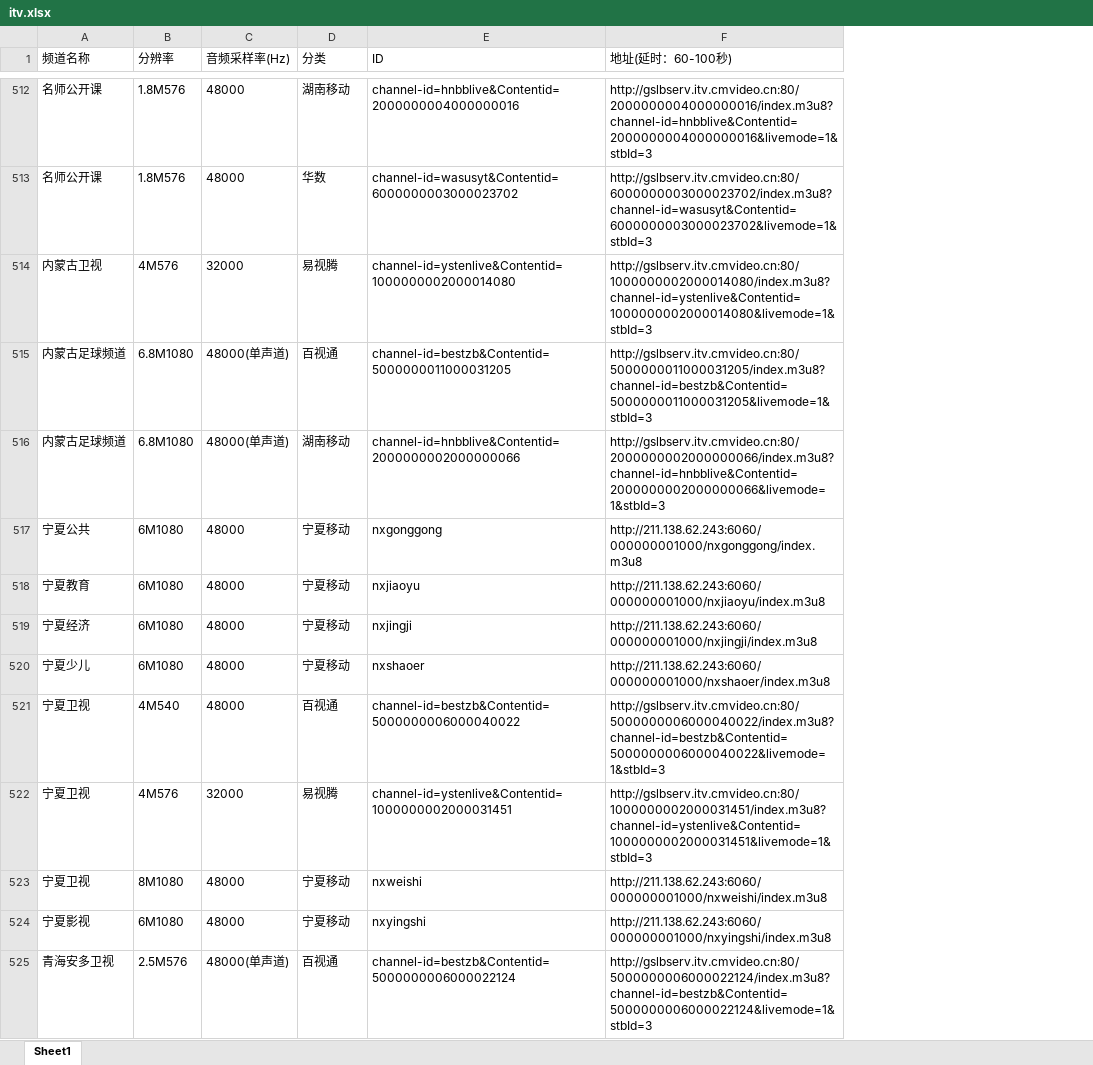
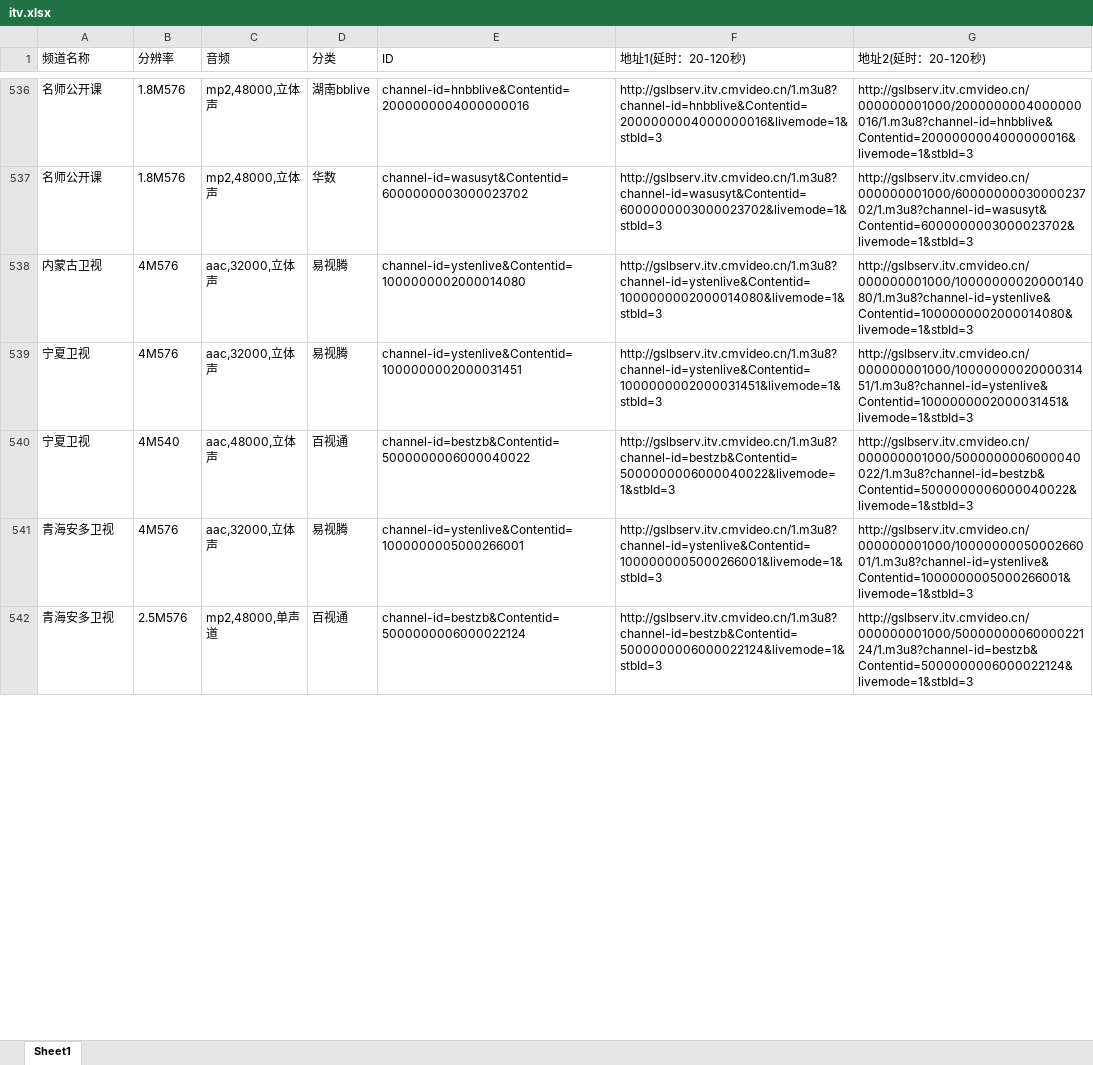
Before and after one commit to NonyLee/itv-convert, an Excel workbook: itv.xlsx, sheet Sheet1, drawn as a sheet; only a part is shown, gaps mark what is left out; values as stored, in another font and other column widths than the file's, no borders; removed rows and columns are numbered as before the commit, all else as after; the diff covers the shown part only; the diff names each change by its address in the sheet, - before the commit and + after, or states it on an @@ line.

```diff
--- a/itv.xlsx (sheet Sheet1)
+++ b/itv.xlsx (sheet Sheet1)
-column C (音频采样率(Hz)), rows 512-514: 48000 | 48000 | 32000; row 521: 48000; row 525: 48000(单声道)
+column C (音频), rows 536-538: mp2,48000,立体声 | mp2,48000,立体声 | aac,32000,立体声; row 540: aac,48000,立体声; row 542: mp2,48000,单声道
-column F (地址(延时：60-100秒)), rows 512-514: http://gslbserv.itv.cmvideo.cn:80/2000000004000000016/index.m3u8?channel-id=hnbblive&Contentid=2000000004000000016&livemode=1&stbId=3 | http://gslbserv.itv.cmvideo.cn:80/6000000003000023702/index.m3u8?channel-id=wasusyt&Contentid=6000000003000023702&livemode=1&stbId=3 | http://gslbserv.itv.cmvideo.cn:80/1000000002000014080/index.m3u8?channel-id=ystenlive&Contentid=1000000002000014080&livemode=1&stbId=3; row 521: http://gslbserv.itv.cmvideo.cn:80/5000000006000040022/index.m3u8?channel-id=bestzb&Contentid=5000000006000040022&livemode=1&stbId=3; row 525: http://gslbserv.itv.cmvideo.cn:80/5000000006000022124/index.m3u8?channel-id=bestzb&Contentid=5000000006000022124&livemode=1&stbId=3
+column F (地址1(延时：20-120秒)), rows 536-538: http://gslbserv.itv.cmvideo.cn/1.m3u8?channel-id=hnbblive&Contentid=2000000004000000016&livemode=1&stbId=3 | http://gslbserv.itv.cmvideo.cn/1.m3u8?channel-id=wasusyt&Contentid=6000000003000023702&livemode=1&stbId=3 | http://gslbserv.itv.cmvideo.cn/1.m3u8?channel-id=ystenlive&Contentid=1000000002000014080&livemode=1&stbId=3; row 540: http://gslbserv.itv.cmvideo.cn/1.m3u8?channel-id=bestzb&Contentid=5000000006000040022&livemode=1&stbId=3; row 542: http://gslbserv.itv.cmvideo.cn/1.m3u8?channel-id=bestzb&Contentid=5000000006000022124&livemode=1&stbId=3
+column G (地址2(延时：20-120秒)), rows 536-538: http://gslbserv.itv.cmvideo.cn/000000001000/2000000004000000016/1.m3u8?channel-id=hnbblive&Contentid=2000000004000000016&livemode=1&stbId=3 | http://gslbserv.itv.cmvideo.cn/000000001000/6000000003000023702/1.m3u8?channel-id=wasusyt&Contentid=6000000003000023702&livemode=1&stbId=3 | http://gslbserv.itv.cmvideo.cn/000000001000/1000000002000014080/1.m3u8?channel-id=ystenlive&Contentid=1000000002000014080&livemode=1&stbId=3; row 540: http://gslbserv.itv.cmvideo.cn/000000001000/5000000006000040022/1.m3u8?channel-id=bestzb&Contentid=5000000006000040022&livemode=1&stbId=3; row 542: http://gslbserv.itv.cmvideo.cn/000000001000/5000000006000022124/1.m3u8?channel-id=bestzb&Contentid=5000000006000022124&livemode=1&stbId=3
-D536 (分类): 湖南移动
+D536 (分类): 湖南bblive
-row 515: 内蒙古足球频道 | 6.8M1080 | 48000(单声道) | 百视通 | channel-id=bestzb&Contentid=5000000011000031205 | http://gslbserv.itv.cmvideo.cn:80/5000000011000031205/index.m3u8?channel-id=bestzb&Contentid=5000000011000031205&livemode=1&stbId=3
-row 516: 内蒙古足球频道 | 6.8M1080 | 48000(单声道) | 湖南移动 | channel-id=hnbblive&Contentid=2000000002000000066 | http://gslbserv.itv.cmvideo.cn:80/2000000002000000066/index.m3u8?channel-id=hnbblive&Contentid=2000000002000000066&livemode=1&stbId=3
-row 517: 宁夏公共 | 6M1080 | 48000 | 宁夏移动 | nxgonggong | http://211.138.62.243:6060/000000001000/nxgonggong/index.m3u8
-row 518: 宁夏教育 | 6M1080 | 48000 | 宁夏移动 | nxjiaoyu | http://211.138.62.243:6060/000000001000/nxjiaoyu/index.m3u8
-row 519: 宁夏经济 | 6M1080 | 48000 | 宁夏移动 | nxjingji | http://211.138.62.243:6060/000000001000/nxjingji/index.m3u8
-row 520: 宁夏少儿 | 6M1080 | 48000 | 宁夏移动 | nxshaoer | http://211.138.62.243:6060/000000001000/nxshaoer/index.m3u8
@@ row 522 moved to row 539: 宁夏卫视 @@
-row 523: 宁夏卫视 | 8M1080 | 48000 | 宁夏移动 | nxweishi | http://211.138.62.243:6060/000000001000/nxweishi/index.m3u8
-row 524: 宁夏影视 | 6M1080 | 48000 | 宁夏移动 | nxyingshi | http://211.138.62.243:6060/000000001000/nxyingshi/index.m3u8
@@ row 526 moved to row 541: 青海安多卫视 @@
```
Also changed, not shown: 118 added rows, 98 removed rows, 114 moved rows and 288 edited cells elsewhere in this sheet, 4 other files.
